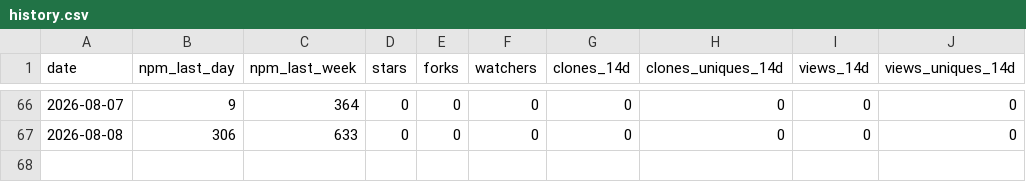
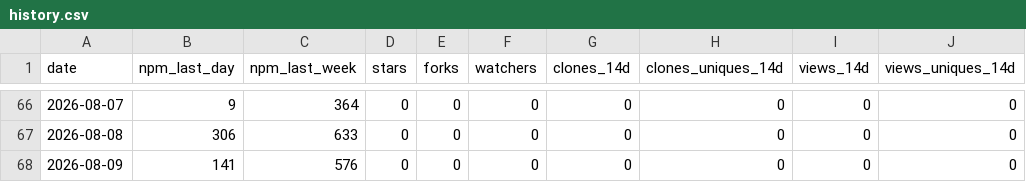
Before and after one commit to sabaiway/agent-workflow-kit, a CSV file: stats/history.csv, drawn as a sheet; only a part is shown, gaps mark what is left out; the diff names each change by its address in the sheet, - before the commit and + after, or states it on an @@ line.

```diff
--- a/stats/history.csv
+++ b/stats/history.csv
+row 68: 2026-08-09 | 141 | 576 | 0 | 0 | 0 | 0 | 0 | 0 | 0
```
